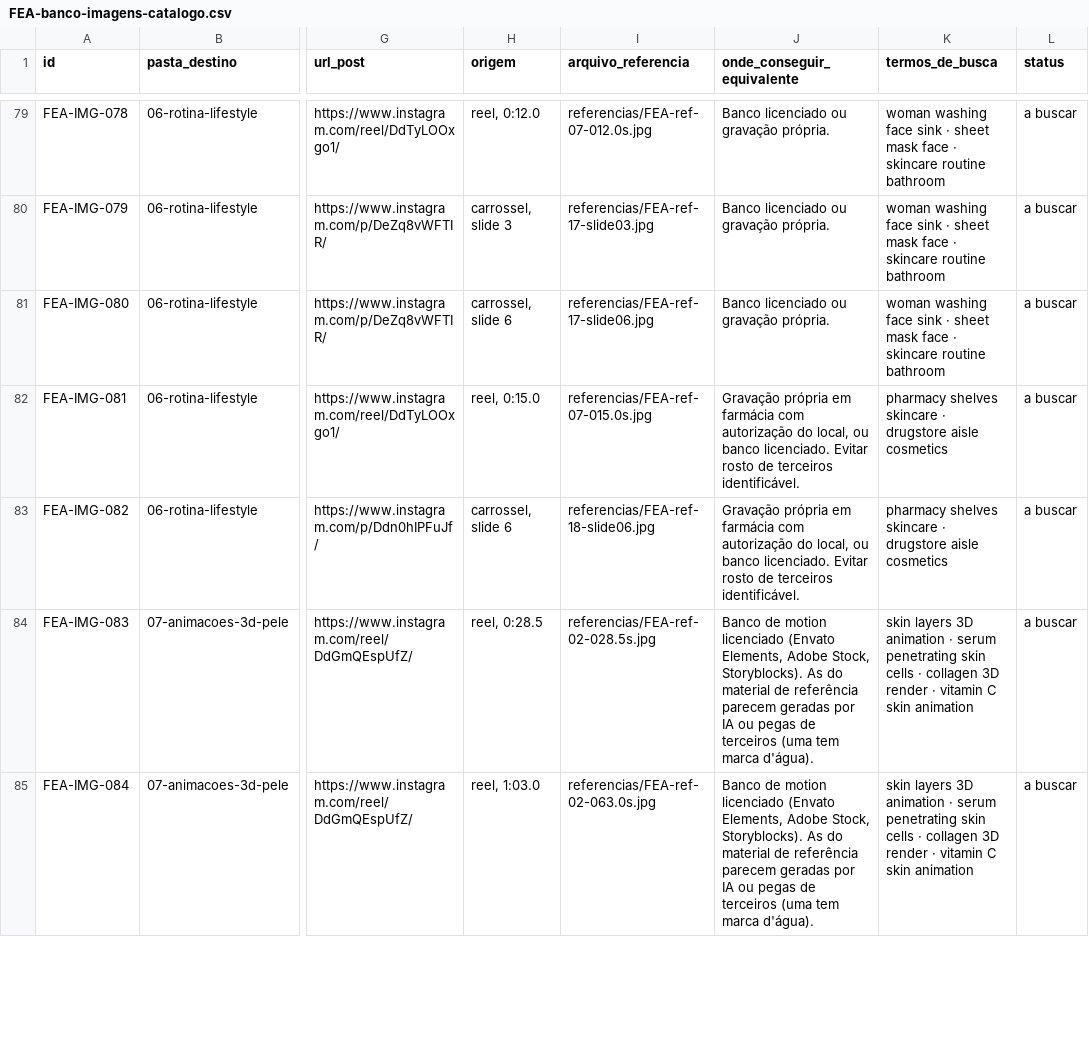
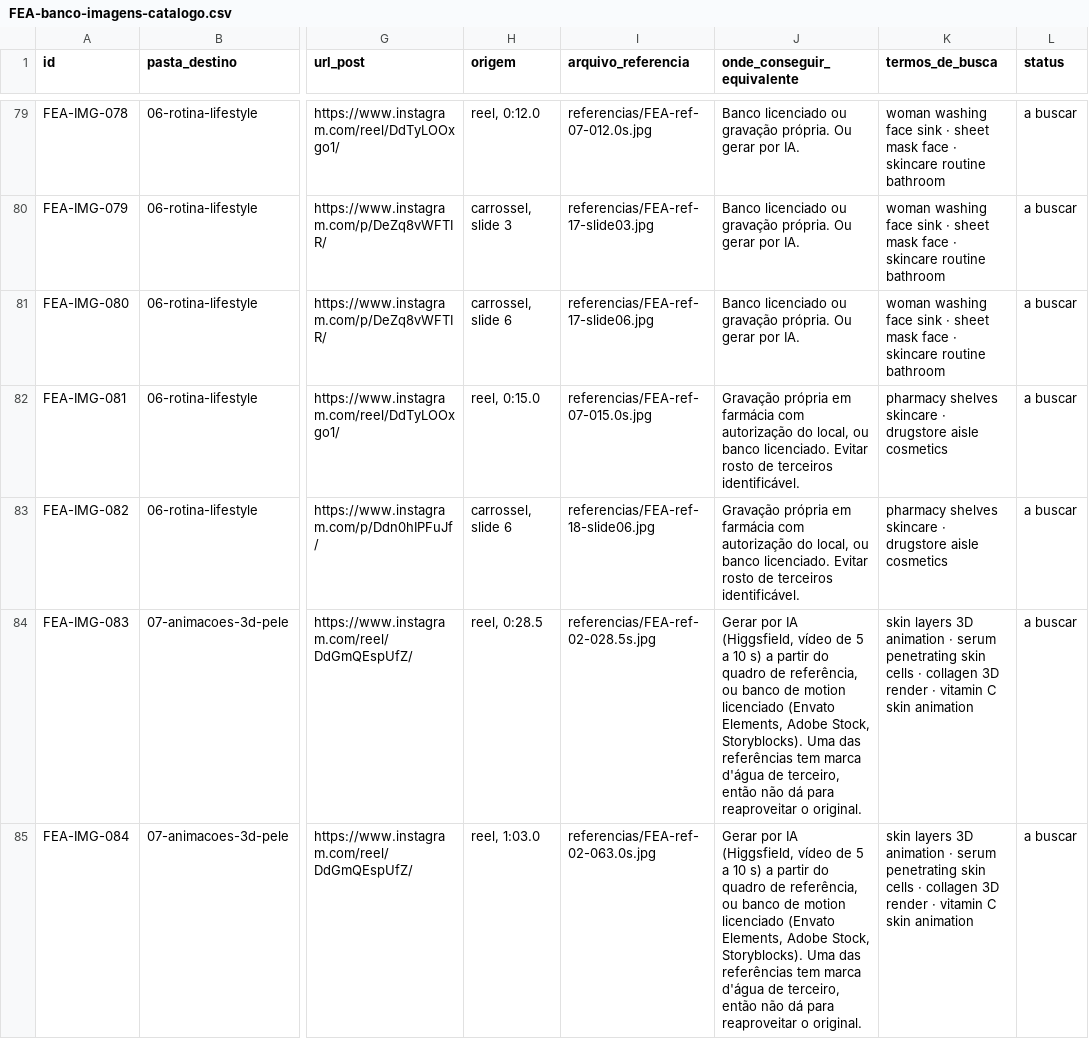
Before and after one commit to gestaodeprojetos-dot/FEA, a CSV file: FEA-banco-imagens/FEA-banco-imagens-catalogo.csv, drawn as a sheet; only a part is shown, gaps mark what is left out; the diff covers the shown part only; the diff names each change by its address in the sheet, - before the commit and + after, or states it on an @@ line.

```diff
--- a/FEA-banco-imagens/FEA-banco-imagens-catalogo.csv
+++ b/FEA-banco-imagens/FEA-banco-imagens-catalogo.csv
-J79:J81 (onde_conseguir_equivalente): …gravação própria.
+J79:J81 (onde_conseguir_equivalente): …gravação própria. Ou gerar por IA.
-J84:J85 (onde_conseguir_equivalente): Banco de motion licenciado (Envato Elements, Adobe Stock, Storyblocks). As do material de referência parecem geradas por IA ou pegas de terceiros (uma tem marca d'água).
+J84:J85 (onde_conseguir_equivalente): Gerar por IA (Higgsfield, vídeo de 5 a 10 s) a partir do quadro de referência, ou banco de motion licenciado (Envato Elements, Adobe Stock, Storyblocks). Uma das referências tem marca d'água de terceiro, então não dá para reaproveitar o original.
```
Also changed, not shown: 61 edited cells elsewhere in this file, 2 other files.
